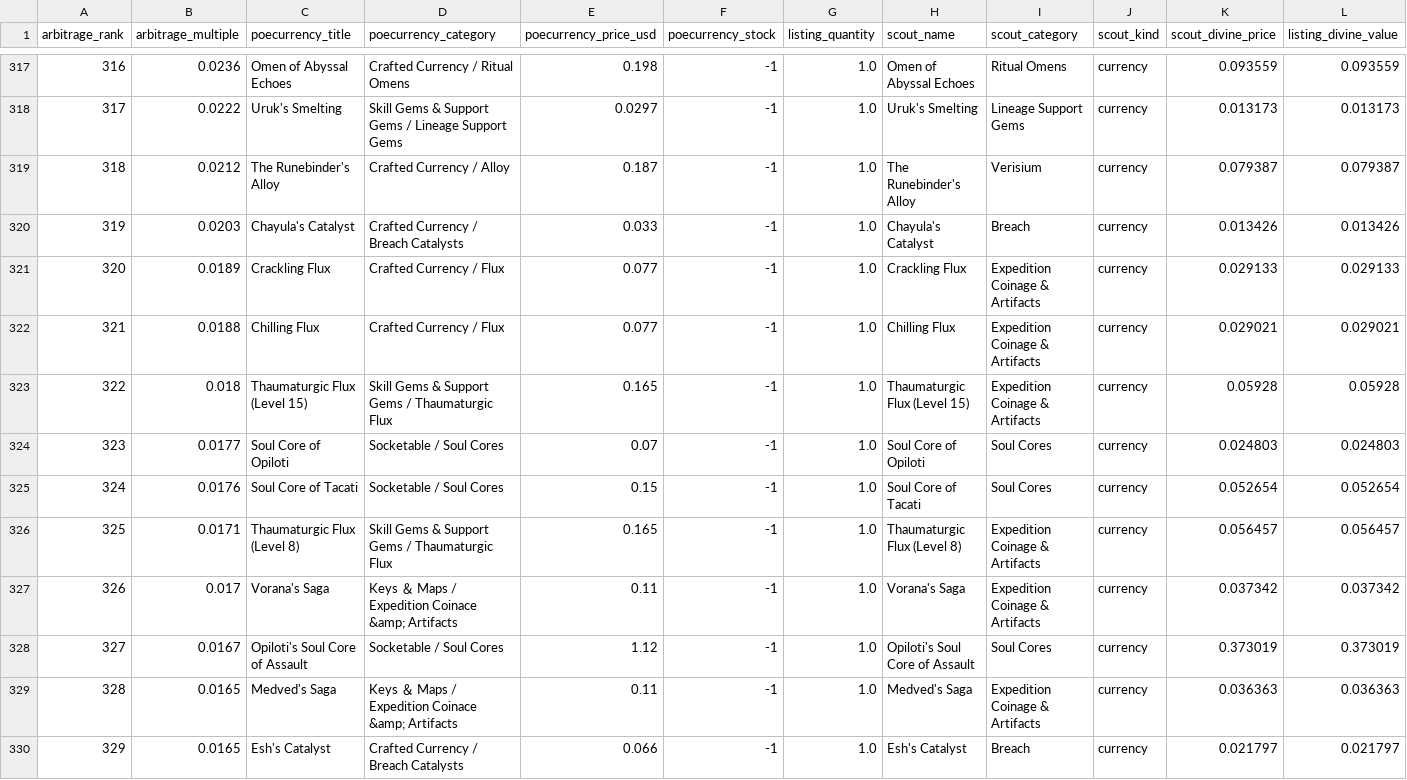
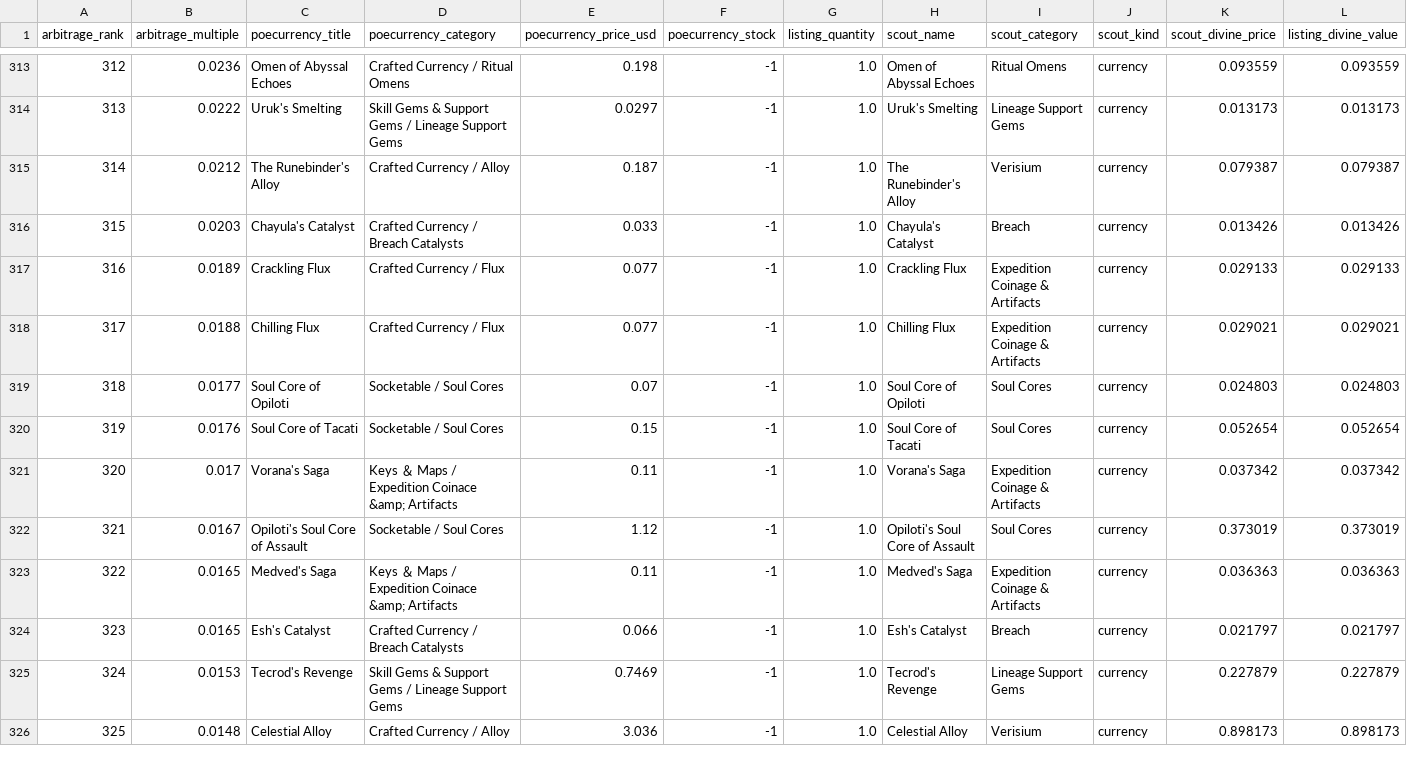
Before and after one commit to coresab/path-of-exile-2-currency, a CSV file: exports/arbitrage.csv, drawn as a sheet; only a part is shown, gaps mark what is left out; the shorter side is filled out with more unchanged rows; rows hold the shown columns only; the diff covers the shown part only; the diff names each change by its address in the sheet, - before the commit and + after, or states it on an @@ line.

```diff
--- a/exports/arbitrage.csv
+++ b/exports/arbitrage.csv
@@ column A (arbitrage_rank) renumbered from row 87 down @@
-row 323: 322 | 0.018 | Thaumaturgic Flux (Level 15) | Skill Gems & Support Gems / Thaumaturgic Flux | 0.165 | -1 | 1.0 | Thaumaturgic Flux (Level 15) | Expedition Coinage & Artifacts | currency | 0.05928 | 0.05928
-row 326: 325 | 0.0171 | Thaumaturgic Flux (Level 8) | Skill Gems & Support Gems / Thaumaturgic Flux | 0.165 | -1 | 1.0 | Thaumaturgic Flux (Level 8) | Expedition Coinage & Artifacts | currency | 0.056457 | 0.056457
```
Also changed, not shown: 10 removed rows elsewhere in this file.
